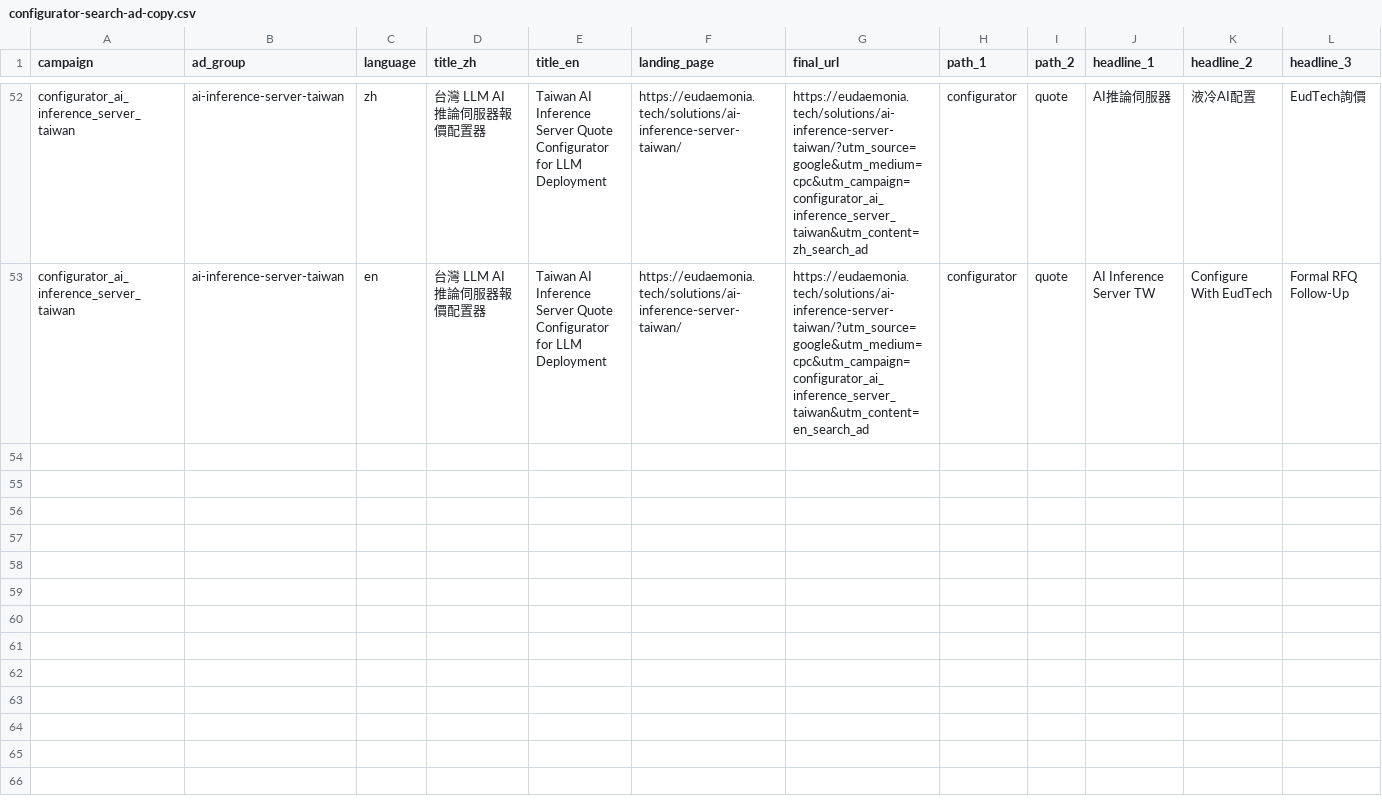
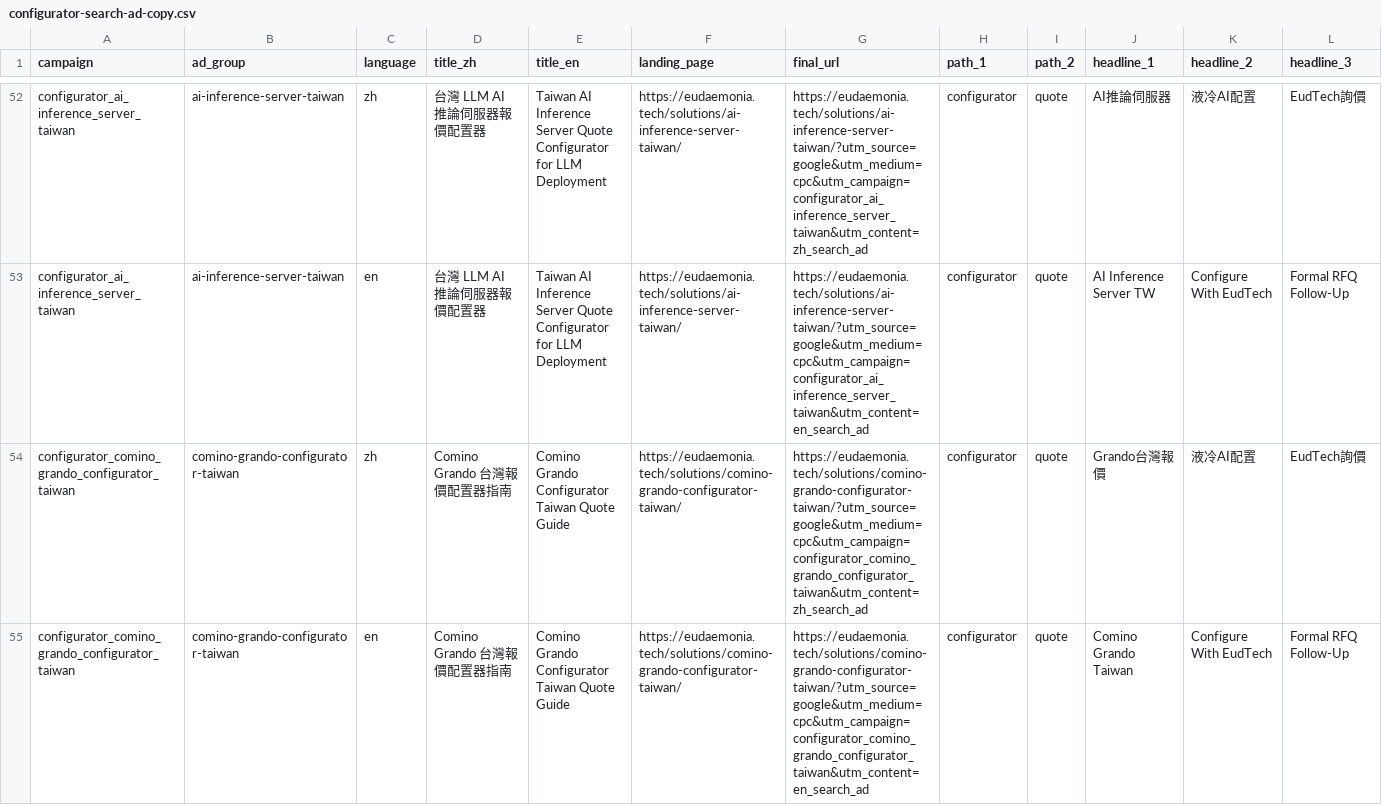
Before and after one commit to frankchiboy/EudTech-dev, a CSV file: docs/configurator-search-ad-copy.csv, drawn as a sheet; only a part is shown, gaps mark what is left out; rows hold the shown columns only; the diff covers the shown part only; the diff names each change by its address in the sheet, - before the commit and + after, or states it on an @@ line.

```diff
--- a/docs/configurator-search-ad-copy.csv
+++ b/docs/configurator-search-ad-copy.csv
+row 54: configurator_comino_grando_configurator_taiwan | comino-grando-configurator-taiwan | zh | Comino Grando 台灣報價配置器指南 | Comino Grando Configurator Taiwan Quote Guide | https://eudaemonia.tech/solutions/comino-grando-configurator-taiwan/ | https://eudaemonia.tech/solutions/comino-grando-configurator-taiwan/?utm_source=google&utm_medium=cpc&utm_campaign=configurator_comino_grando_configurator_taiwan&utm_content=zh_search_ad | configurator | quote | Grando台灣報價 | 液冷AI配置 | EudTech詢價
+row 55: configurator_comino_grando_configurator_taiwan | comino-grando-configurator-taiwan | en | Comino Grando 台灣報價配置器指南 | Comino Grando Configurator Taiwan Quote Guide | https://eudaemonia.tech/solutions/comino-grando-configurator-taiwan/ | https://eudaemonia.tech/solutions/comino-grando-configurator-taiwan/?utm_source=google&utm_medium=cpc&utm_campaign=configurator_comino_grando_configurator_taiwan&utm_content=en_search_ad | configurator | quote | Comino Grando Taiwan | Configure With EudTech | Formal RFQ Follow-Up
```
Also changed, not shown: 6 added rows elsewhere in this file, docs/configurator-linkedin-url-parameters.csv, docs/configurator-promotion-links.csv, 18 other files.
